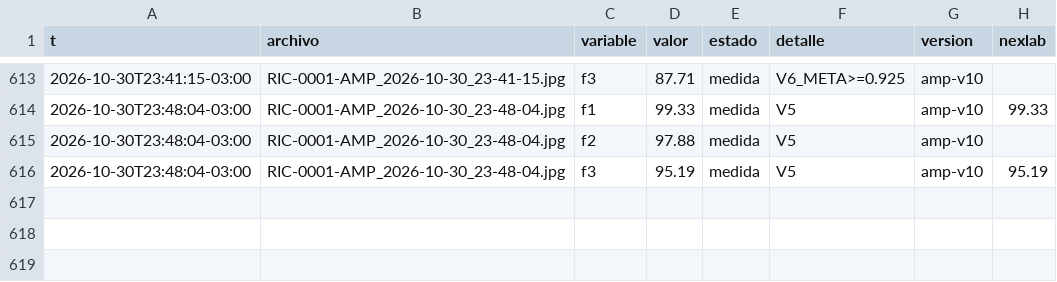
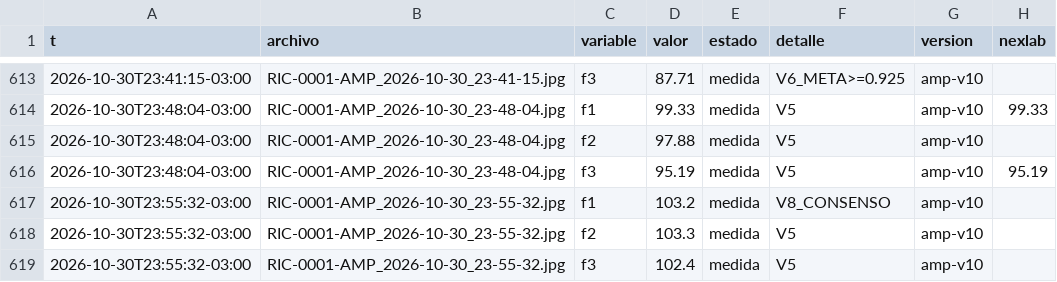
Before and after one commit to Andyyff/tesis-saman, a CSV file: datos/lecturas/amp/2026-10-30.csv, drawn as a sheet; only a part is shown, gaps mark what is left out; the diff names each change by its address in the sheet, - before the commit and + after, or states it on an @@ line.

```diff
--- a/datos/lecturas/amp/2026-10-30.csv
+++ b/datos/lecturas/amp/2026-10-30.csv
+row 617: 2026-10-30T23:55:32-03:00 | RIC-0001-AMP_2026-10-30_23-55-32.jpg | f1 | 103.2 | medida | V8_CONSENSO | amp-v10
+row 618: 2026-10-30T23:55:32-03:00 | RIC-0001-AMP_2026-10-30_23-55-32.jpg | f2 | 103.3 | medida | V5 | amp-v10
+row 619: 2026-10-30T23:55:32-03:00 | RIC-0001-AMP_2026-10-30_23-55-32.jpg | f3 | 102.4 | medida | V5 | amp-v10
```
Also changed, not shown: datos/lecturas/clima/2026-10-30.csv, datos/lecturas/left/2026-10-30.csv, 12 other files.
